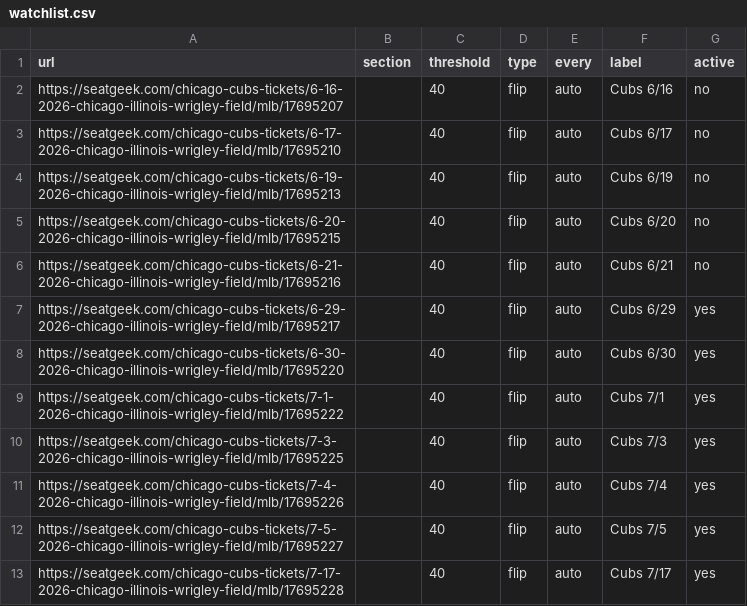
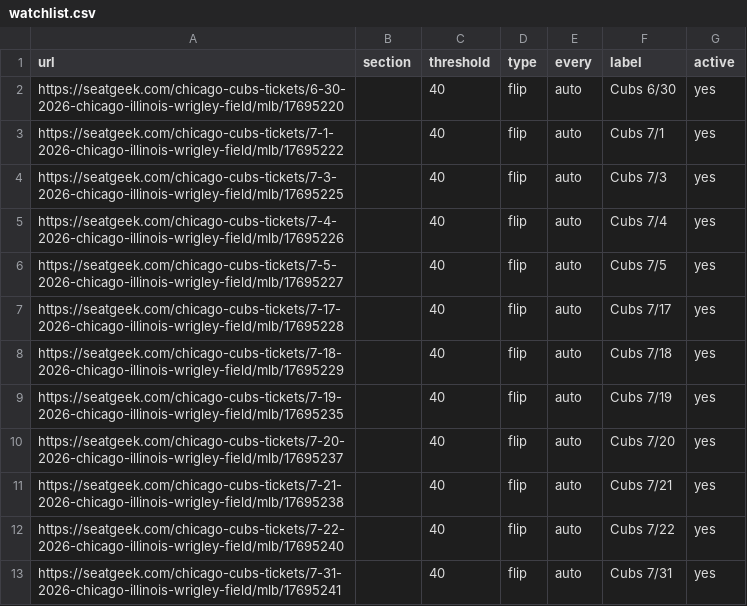
Before and after one commit to zfinkel1/Seatgeek-alerts, a CSV file: watchlist.csv, drawn as a sheet; only a part is shown; the shorter side is filled out with more unchanged rows; the diff covers the shown part only; the diff names each change by its address in the sheet, - before the commit and + after, or states it on an @@ line.

```diff
--- a/watchlist.csv
+++ b/watchlist.csv
-row 2: https://seatgeek.com/chicago-cubs-tickets/6-16-2026-chicago-illinois-wrigley-field/mlb/17695207 |  | 40 | flip | auto | Cubs 6/16 | no
-row 3: https://seatgeek.com/chicago-cubs-tickets/6-17-2026-chicago-illinois-wrigley-field/mlb/17695210 |  | 40 | flip | auto | Cubs 6/17 | no
-row 4: https://seatgeek.com/chicago-cubs-tickets/6-19-2026-chicago-illinois-wrigley-field/mlb/17695213 |  | 40 | flip | auto | Cubs 6/19 | no
-row 5: https://seatgeek.com/chicago-cubs-tickets/6-20-2026-chicago-illinois-wrigley-field/mlb/17695215 |  | 40 | flip | auto | Cubs 6/20 | no
-row 6: https://seatgeek.com/chicago-cubs-tickets/6-21-2026-chicago-illinois-wrigley-field/mlb/17695216 |  | 40 | flip | auto | Cubs 6/21 | no
-row 7: https://seatgeek.com/chicago-cubs-tickets/6-29-2026-chicago-illinois-wrigley-field/mlb/17695217 |  | 40 | flip | auto | Cubs 6/29 | yes
```
Also changed, not shown: 16 removed rows elsewhere in this file.
